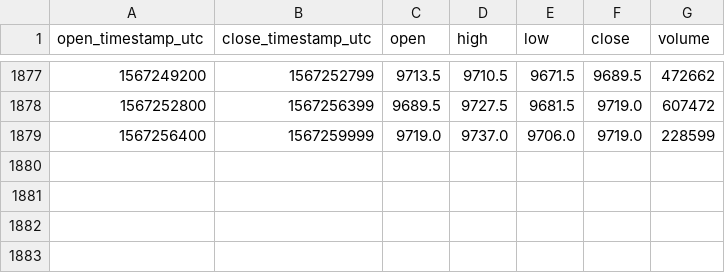
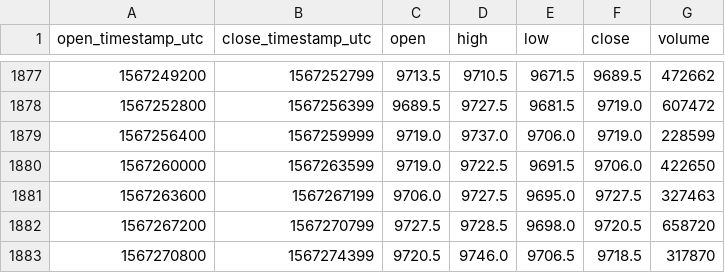
Before and after one commit to cryptobigbro/bitmex-XBTZ19, a CSV file: bitmex-XBTZ19-1h.csv, drawn as a sheet; only a part is shown, gaps mark what is left out.

Commit message:
Update OHLCV data.

```diff
--- a/bitmex-XBTZ19-1h.csv
+++ b/bitmex-XBTZ19-1h.csv
@@ -1879 +1879,5 @@ open_timestamp_utc,close_timestamp_utc,open,high,low,close,volume
 1567256400,1567259999,9719.0,9737.0,9706.0,9719.0,228599
+1567260000,1567263599,9719.0,9722.5,9691.5,9706.0,422650
+1567263600,1567267199,9706.0,9727.5,9695.0,9727.5,327463
+1567267200,1567270799,9727.5,9728.5,9698.0,9720.5,658720
+1567270800,1567274399,9720.5,9746.0,9706.5,9718.5,317870
```
